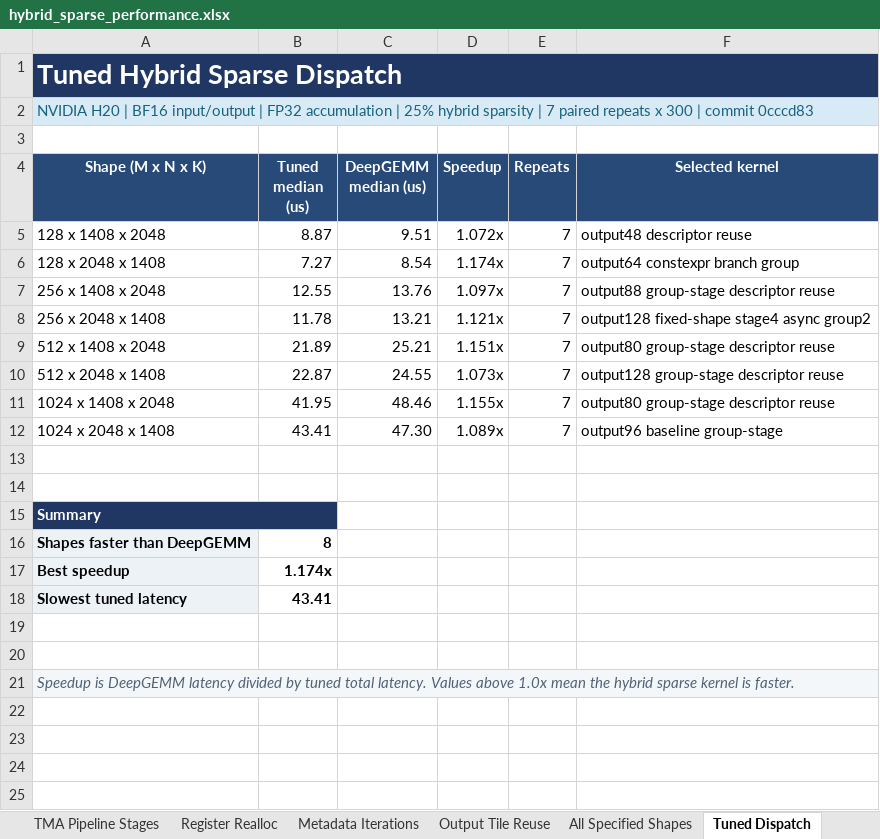
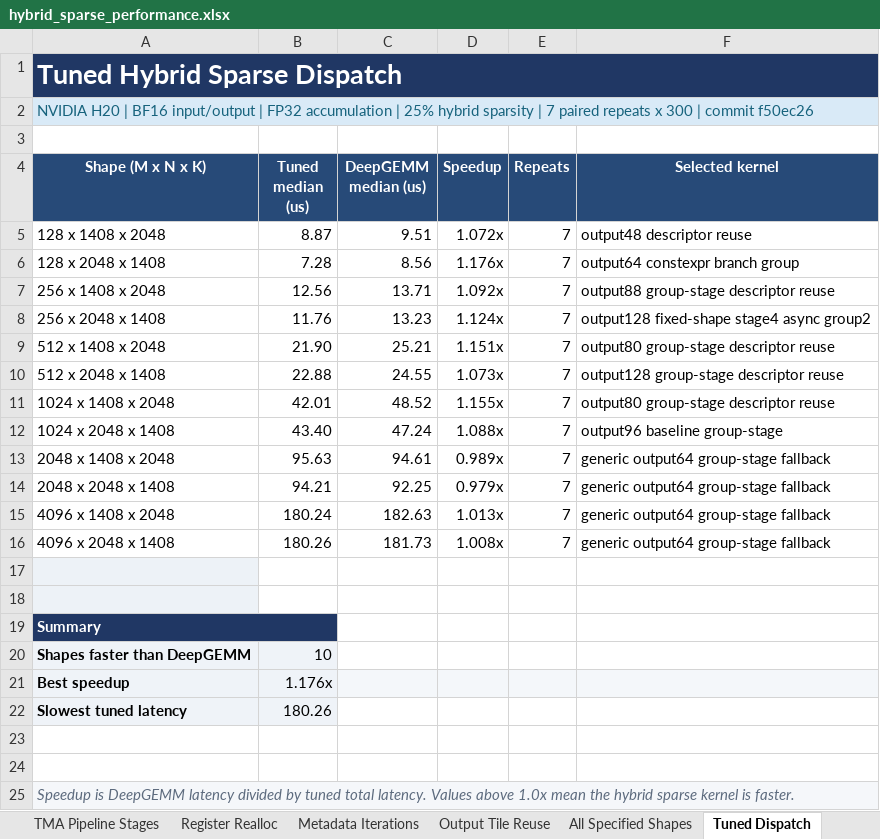
Before and after one commit to bwf02/SparseGEMM, an Excel workbook: docs/hybrid_sparse_performance.xlsx, sheet Tuned Dispatch, drawn as a sheet; values as stored, in another font and other column widths than the file's, no borders; conditional formats not drawn; addresses are those after the commit; the diff names each change by its address in the sheet, - before the commit and + after, or states it on an @@ line.

Commit message:
docs: record all dispatched shape benchmarks
Update the tuned-dispatch sheet with all twelve H20 shapes, including shape-specific kernels and generic fallbacks. The workbook passed formula-error inspection and visual render verification.

```diff
--- a/docs/hybrid_sparse_performance.xlsx (sheet Tuned Dispatch)
+++ b/docs/hybrid_sparse_performance.xlsx (sheet Tuned Dispatch)
-A2 (Shape (M x N x K)): …| commit 0cccd83
+A2 (Shape (M x N x K)): …| commit f50ec26
-B6 (Tuned median (us)): 7.27
+B6 (Tuned median (us)): 7.28
-C6 (DeepGEMM median (us)): 8.54
+C6 (DeepGEMM median (us)): 8.56
-D6 (Speedup): 1.174x
+D6 (Speedup): 1.176x
-B7 (Tuned median (us)): 12.55
+B7 (Tuned median (us)): 12.56
-C7 (DeepGEMM median (us)): 13.76
+C7 (DeepGEMM median (us)): 13.71
-D7 (Speedup): 1.097x
+D7 (Speedup): 1.092x
-B8 (Tuned median (us)): 11.78
+B8 (Tuned median (us)): 11.76
-C8 (DeepGEMM median (us)): 13.21
+C8 (DeepGEMM median (us)): 13.23
-D8 (Speedup): 1.121x
+D8 (Speedup): 1.124x
-B9 (Tuned median (us)): 21.89
+B9 (Tuned median (us)): 21.90
-B10 (Tuned median (us)): 22.87
+B10 (Tuned median (us)): 22.88
-B11 (Tuned median (us)): 41.95
+B11 (Tuned median (us)): 42.01
-C11 (DeepGEMM median (us)): 48.46
+C11 (DeepGEMM median (us)): 48.52
-B12 (Tuned median (us)): 43.41
+B12 (Tuned median (us)): 43.40
-C12 (DeepGEMM median (us)): 47.30
+C12 (DeepGEMM median (us)): 47.24
-D12 (Speedup): 1.089x
+D12 (Speedup): 1.088x
+row 13: 2048 x 1408 x 2048 | 95.63 | 94.61 | 0.989x | 7 | generic output64 group-stage fallback
+row 14: 2048 x 2048 x 1408 | 94.21 | 92.25 | 0.979x | 7 | generic output64 group-stage fallback
+row 15: 4096 x 1408 x 2048 | 180.24 | 182.63 | 1.013x | 7 | generic output64 group-stage fallback
+row 16: 4096 x 2048 x 1408 | 180.26 | 181.73 | 1.008x | 7 | generic output64 group-stage fallback
-A17:A18 fill: none
+A17:A18 fill: #EDF2F7
-B20 (Tuned median (us)): 8
+B20 (Tuned median (us)): 10
@@ B20:B22 fill: none → #EFF3F8, bold: on → off @@
-B21 (Tuned median (us)): 1.174x
+B21 (Tuned median (us)): 1.176x
-C21:F21 fill: none
+C21:F21 fill: #F4F7FA
-B22 (Tuned median (us)): 43.41
+B22 (Tuned median (us)): 180.26
```
